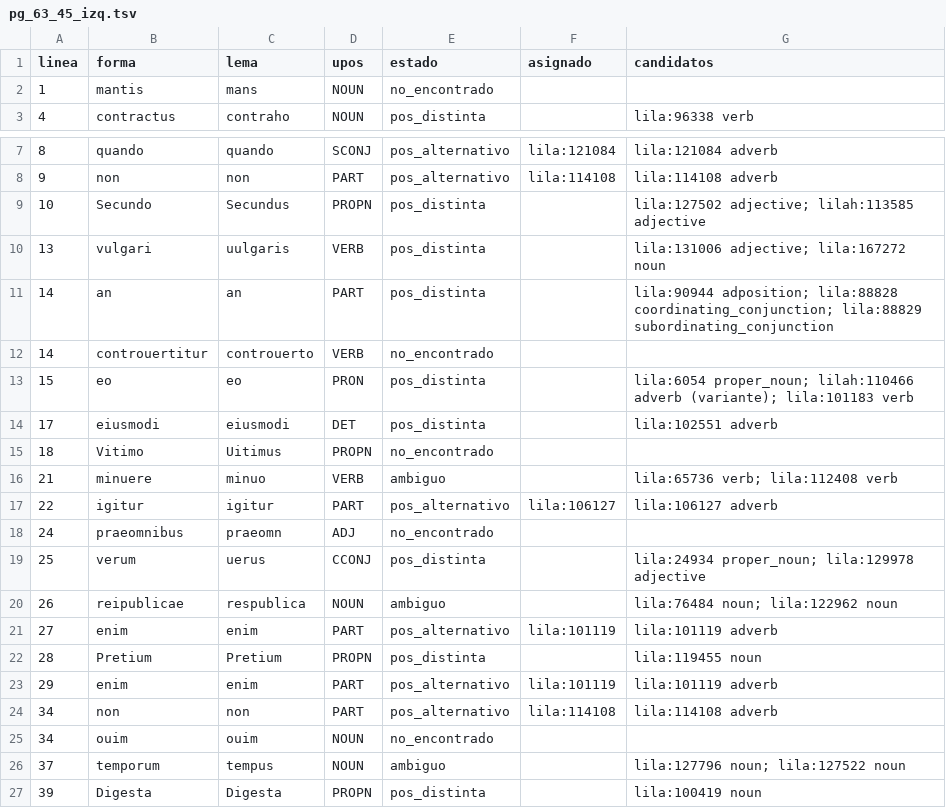
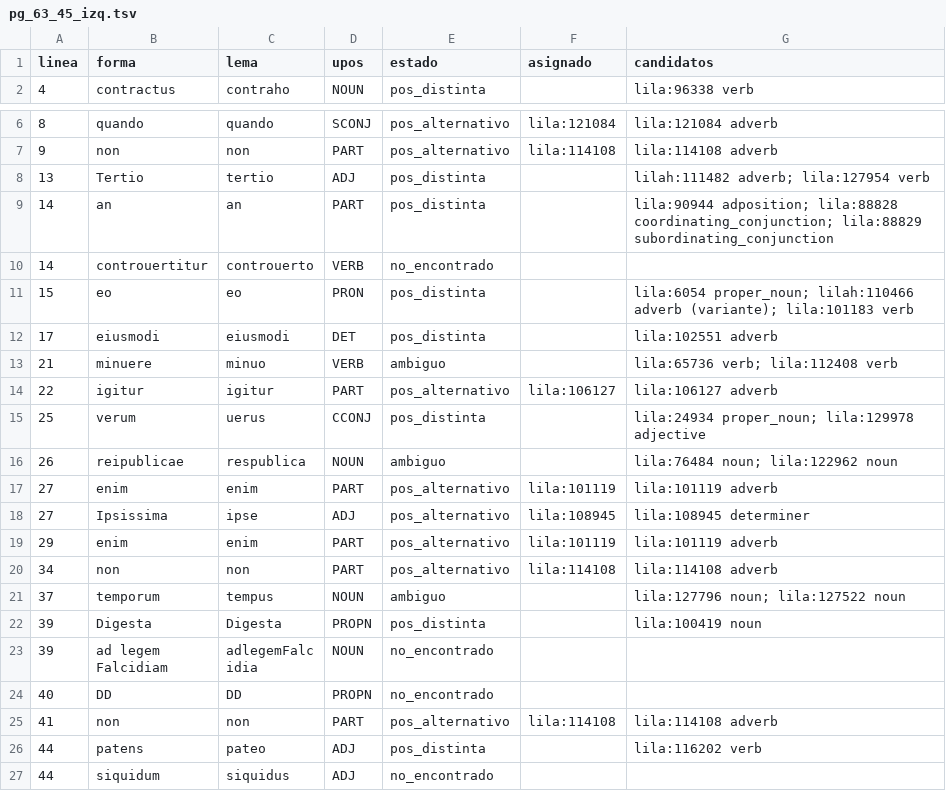
Before and after one commit to afvial/onate, a TSV file: lila/paginas/pg_63_45_izq.tsv, drawn as a sheet; only a part is shown, gaps mark what is left out; the shorter side is filled out with more unchanged rows.

```diff
--- a/lila/paginas/pg_63_45_izq.tsv
+++ b/lila/paginas/pg_63_45_izq.tsv
@@ -1,3 +1,2 @@
 linea	forma	lema	upos	estado	asignado	candidatos
-1	mantis	mans	NOUN	no_encontrado		
 4	contractus	contraho	NOUN	pos_distinta		lila:96338 verb
@@ -8,4 +7,3 @@ linea	forma	lema	upos	estado	asignado	candidatos
 9	non	non	PART	pos_alternativo	lila:114108	lila:114108 adverb
-10	Secundo	Secundus	PROPN	pos_distinta		lila:127502 adjective; lilah:113585 adjective
-13	vulgari	uulgaris	VERB	pos_distinta		lila:131006 adjective; lila:167272 noun
+13	Tertio	tertio	ADJ	pos_distinta		lilah:111482 adverb; lila:127954 verb
 14	an	an	PART	pos_distinta		lila:90944 adposition; lila:88828 coordinating_conjunction; lila:88829 subordinating_conjunction
@@ -14,6 +12,4 @@ linea	forma	lema	upos	estado	asignado	candidatos
 17	eiusmodi	eiusmodi	DET	pos_distinta		lila:102551 adverb
-18	Vitimo	Uitimus	PROPN	no_encontrado		
 21	minuere	minuo	VERB	ambiguo		lila:65736 verb; lila:112408 verb
 22	igitur	igitur	PART	pos_alternativo	lila:106127	lila:106127 adverb
-24	praeomnibus	praeomn	ADJ	no_encontrado		
 25	verum	uerus	CCONJ	pos_distinta		lila:24934 proper_noun; lila:129978 adjective
@@ -21,6 +17,5 @@ linea	forma	lema	upos	estado	asignado	candidatos
 27	enim	enim	PART	pos_alternativo	lila:101119	lila:101119 adverb
-28	Pretium	Pretium	PROPN	pos_distinta		lila:119455 noun
+27	Ipsissima	ipse	ADJ	pos_alternativo	lila:108945	lila:108945 determiner
 29	enim	enim	PART	pos_alternativo	lila:101119	lila:101119 adverb
 34	non	non	PART	pos_alternativo	lila:114108	lila:114108 adverb
-34	ouim	ouim	NOUN	no_encontrado		
 37	temporum	tempus	NOUN	ambiguo		lila:127796 noun; lila:127522 noun
```
Also changed, not shown: lila/pendientes.tsv, 10 other files.
